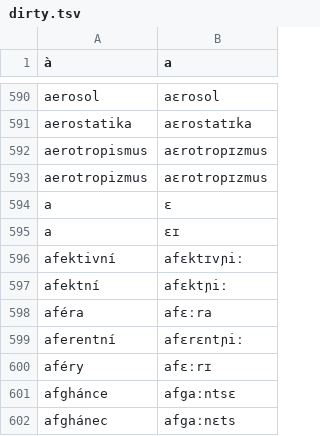
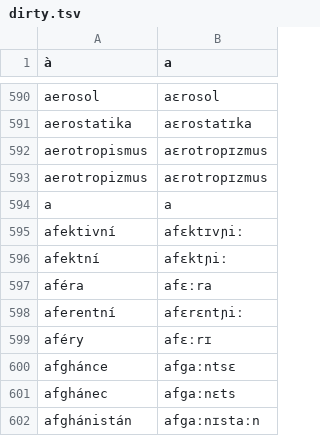
Before and after one commit to neurlang/dataset, a TSV file: czech/dirty.tsv, drawn as a sheet; only a part is shown, gaps mark what is left out; the shorter side is filled out with more unchanged rows.

Commit message:
fix a in czech (its a common word)

```diff
--- a/czech/dirty.tsv
+++ b/czech/dirty.tsv
@@ -593,4 +593,3 @@ aerotropismus	aɛrotropɪzmus
 aerotropizmus	aɛrotropɪzmus
-a	ɛ
-a	ɛɪ
+a	a
 afektivní	afɛktɪvɲiː
```
